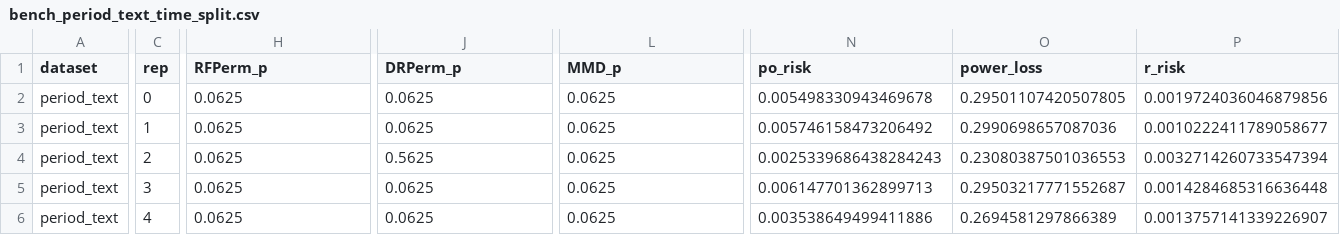
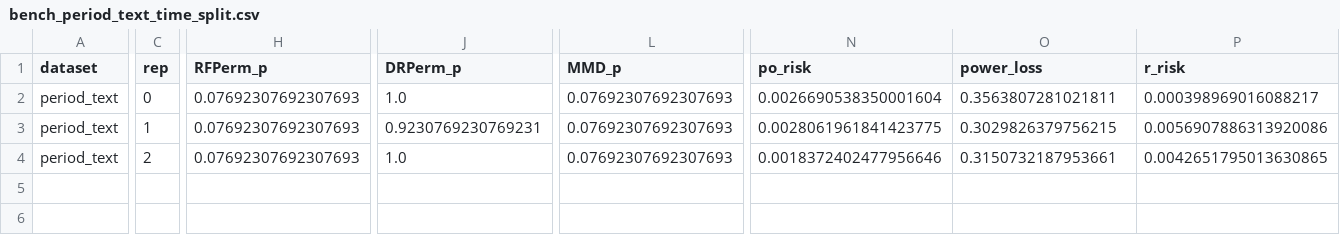
Before and after one commit to ruanhq-StatsML/SAPerm_, a CSV file: experiments/shift_bench/results/bench_period_text_time_split.csv, drawn as a sheet; only a part is shown, gaps mark what is left out; rows hold the shown columns only; the diff covers the shown part only; the diff names each change by its address in the sheet, - before the commit and + after, or states it on an @@ line.

```diff
--- a/experiments/shift_bench/results/bench_period_text_time_split.csv
+++ b/experiments/shift_bench/results/bench_period_text_time_split.csv
-H2:H4 (RFPerm_p): 0.0625
+H2:H4 (RFPerm_p): 0.07692307692307693
-J2 (DRPerm_p): 0.0625
+J2 (DRPerm_p): 1.0
-L2:L4 (MMD_p): 0.0625
+L2:L4 (MMD_p): 0.07692307692307693
-N2 (po_risk): 0.005498330943469678
+N2 (po_risk): 0.0026690538350001604
-O2 (power_loss): 0.29501107420507805
+O2 (power_loss): 0.3563807281021811
-P2 (r_risk): 0.0019724036046879856
+P2 (r_risk): 0.000398969016088217
-J3 (DRPerm_p): 0.0625
+J3 (DRPerm_p): 0.9230769230769231
-N3 (po_risk): 0.005746158473206492
+N3 (po_risk): 0.0028061961841423775
-O3 (power_loss): 0.2990698657087036
+O3 (power_loss): 0.3029826379756215
-P3 (r_risk): 0.0010222411789058677
+P3 (r_risk): 0.0056907886313920086
-J4 (DRPerm_p): 0.5625
+J4 (DRPerm_p): 1.0
-N4 (po_risk): 0.0025339686438284243
+N4 (po_risk): 0.0018372402477956646
-O4 (power_loss): 0.23080387501036553
+O4 (power_loss): 0.3150732187953661
-P4 (r_risk): 0.0032714260733547394
+P4 (r_risk): 0.0042651795013630865
-row 5: period_text | 3 | 0.0625 | 0.0625 | 0.0625 | 0.006147701362899713 | 0.29503217771552687 | 0.0014284685316636448
-row 6: period_text | 4 | 0.0625 | 0.0625 | 0.0625 | 0.003538649499411886 | 0.2694581297866389 | 0.0013757141339226907
```
Also changed, not shown: 15 edited cells elsewhere in this file, 1 other file.
